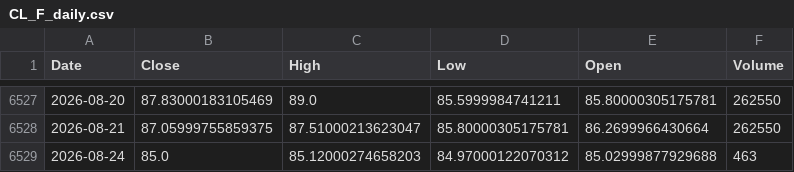
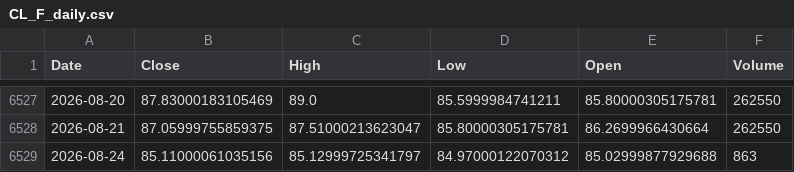
Before and after one commit to Dalingceb/wtw-repo-data, a CSV file: data/CL_F/CL_F_daily.csv, drawn as a sheet; only a part is shown, gaps mark what is left out.

```diff
--- a/data/CL_F/CL_F_daily.csv
+++ b/data/CL_F/CL_F_daily.csv
@@ -6528,2 +6528,2 @@ Date,Close,High,Low,Open,Volume
 2026-08-21,87.05999755859375,87.51000213623047,85.80000305175781,86.2699966430664,262550
-2026-08-24,85.0,85.12000274658203,84.97000122070312,85.02999877929688,463
+2026-08-24,85.11000061035156,85.12999725341797,84.97000122070312,85.02999877929688,863
```
Also changed, not shown: data/CL_F/CL_F_monthly.csv, data/CL_F/CL_F_weekly.csv, 5 other files.
